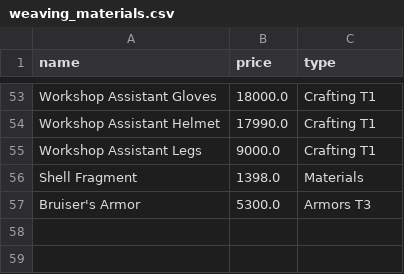
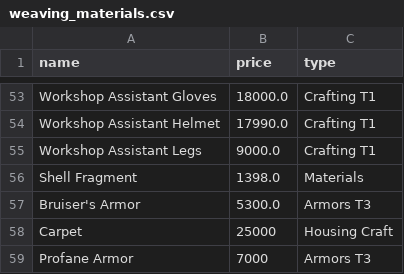
Before and after one commit to americoalmeidaf/ravendawn-calculators, a CSV file: weaving_materials.csv, drawn as a sheet; only a part is shown, gaps mark what is left out.

```diff
--- a/weaving_materials.csv
+++ b/weaving_materials.csv
@@ -57 +57,3 @@ Shell Fragment,1398.0,Materials
 Bruiser's Armor,5300.0,Armors T3
+Carpet,25000,Housing Craft
+Profane Armor,7000,Armors T3
```
Also changed, not shown: weaving_crafting_info.csv.
